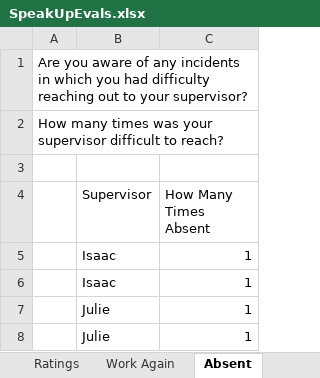
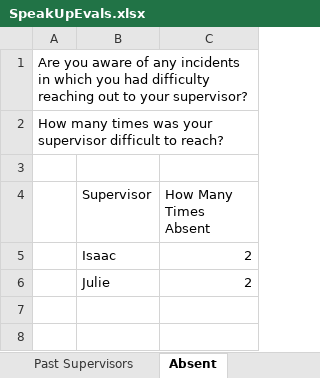
Before and after one commit to wngrahams/SpeakUp_performance_evals, an Excel workbook: output/SpeakUpEvals.xlsx, sheet Absent, drawn as a sheet; values as stored, in another font and other column widths than the file's, no borders; removed rows and columns are numbered as before the commit, all else as after; the diff names each change by its address in the sheet, - before the commit and + after, or states it on an @@ line.

```diff
--- a/output/SpeakUpEvals.xlsx (sheet Absent)
+++ b/output/SpeakUpEvals.xlsx (sheet Absent)
-C5 (How Many Times Absent): 1
+C5 (How Many Times Absent): 2
-row 6:  | Isaac | 1
-C6 (How Many Times Absent): 1
+C6 (How Many Times Absent): 2
-row 8:  | Julie | 1
```
Also changed, not shown: sheet Work Again, sheet Additional Comments, other sheet tabs, output/Speak_Up_Staff_Evals.xlsx, 18 other files.
